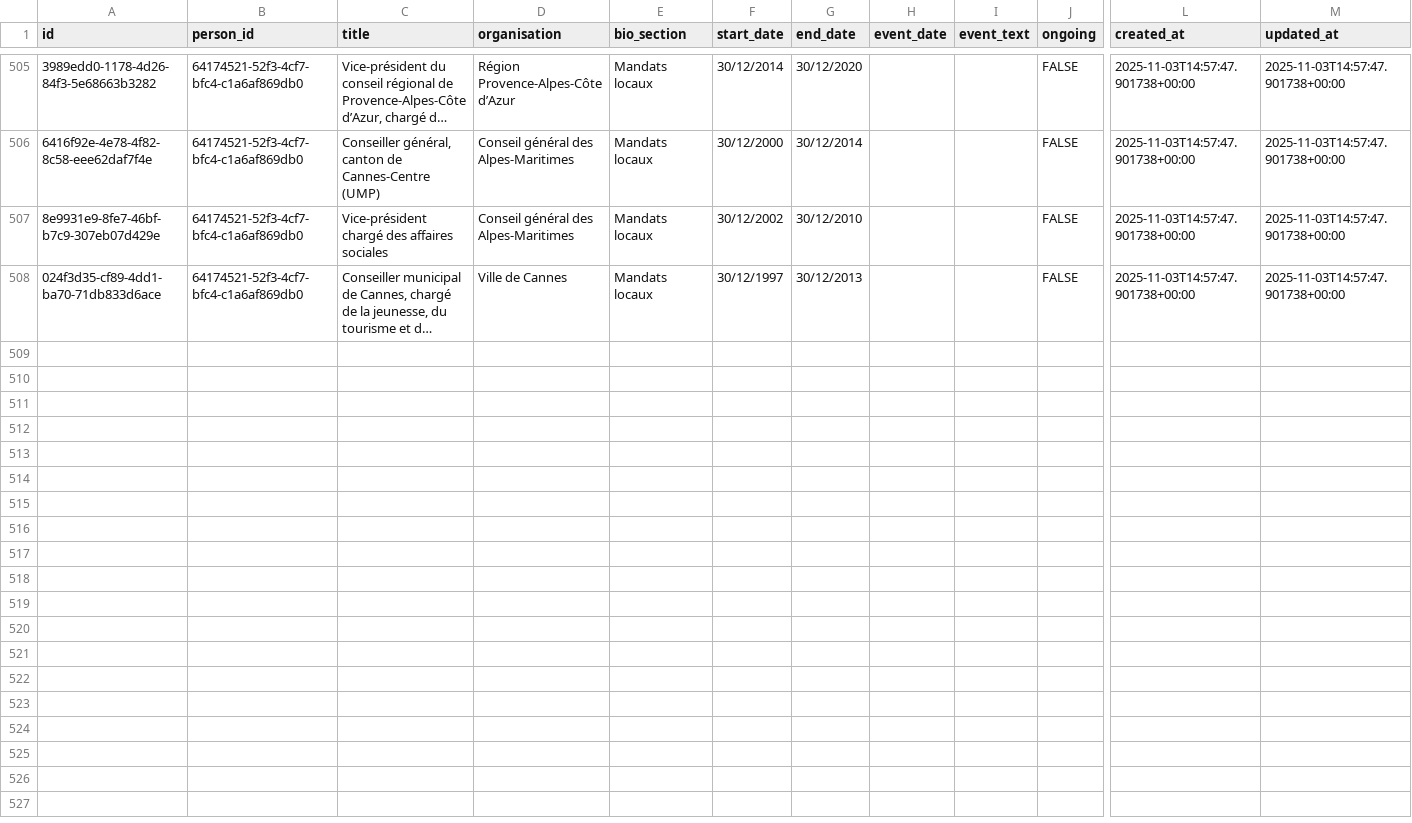
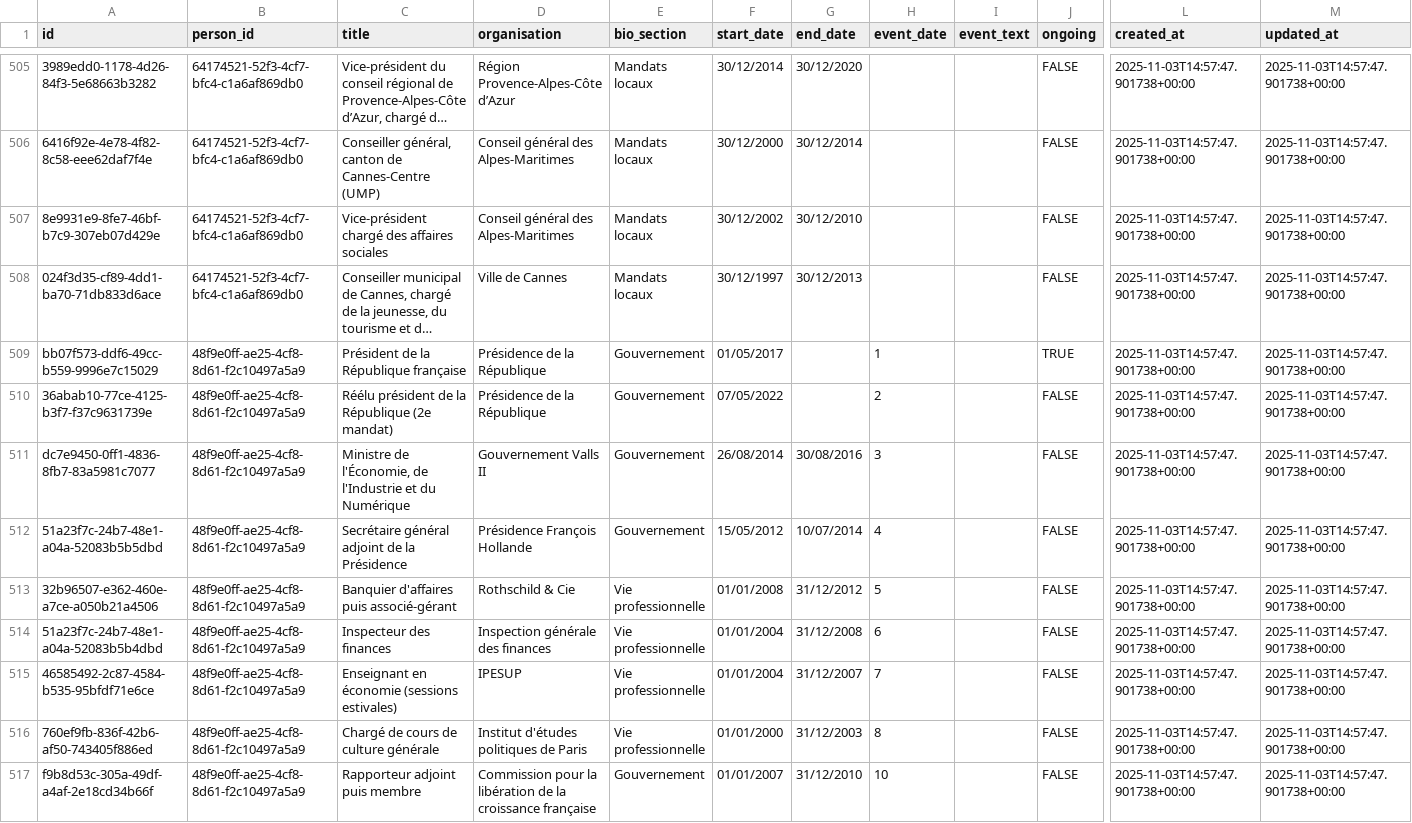
Before and after one commit to benjaminboussemart74-design/gouvernement_ultimedition, a CSV file: Serveur gouvernement - person_careers.csv, drawn as a sheet; only a part is shown, gaps mark what is left out; long unchanged cells end in …; rows hold the shown columns only; the diff covers the shown part only; the diff names each change by its address in the sheet, - before the commit and + after, or states it on an @@ line.

```diff
--- a/Serveur gouvernement - person_careers.csv
+++ b/Serveur gouvernement - person_careers.csv
+row 509: bb07f573-ddf6-49cc-b559-9996e7c15029 | 48f9e0ff-ae25-4cf8-8d61-f2c10497a5a9 | Président de la République française | Présidence de la République | Gouvernement | 01/05/2017 |  | 1 |  | TRUE | 2025-11-03T14:57:47.901738+00:00 | 2025-11-03T14:57:47.901738+00:00
+row 510: 36abab10-77ce-4125-b3f7-f37c9631739e | 48f9e0ff-ae25-4cf8-8d61-f2c10497a5a9 | Réélu président de la République (2e mandat) | Présidence de la République | Gouvernement | 07/05/2022 |  | 2 |  | FALSE | 2025-11-03T14:57:47.901738+00:00 | 2025-11-03T14:57:47.901738+00:00
+row 511: dc7e9450-0ff1-4836-8fb7-83a5981c7077 | 48f9e0ff-ae25-4cf8-8d61-f2c10497a5a9 | Ministre de l'Économie, de l'Industrie et du Numérique | Gouvernement Valls II | Gouvernement | 26/08/2014 | 30/08/2016 | 3 |  | FALSE | 2025-11-03T14:57:47.901738+00:00 | 2025-11-03T14:57:47.901738+00:00
+row 512: 51a23f7c-24b7-48e1-a04a-52083b5b5dbd | 48f9e0ff-ae25-4cf8-8d61-f2c10497a5a9 | Secrétaire général adjoint de la Présidence | Présidence François Hollande | Gouvernement | 15/05/2012 | 10/07/2014 | 4 |  | FALSE | 2025-11-03T14:57:47.901738+00:00 | 2025-11-03T14:57:47.901738+00:00
+row 513: 32b96507-e362-460e-a7ce-a050b21a4506 | 48f9e0ff-ae25-4cf8-8d61-f2c10497a5a9 | Banquier d'affaires puis associé-gérant | Rothschild & Cie | Vie professionnelle | 01/01/2008 | 31/12/2012 | 5 |  | FALSE | 2025-11-03T14:57:47.901738+00:00 | 2025-11-03T14:57:47.901738+00:00
+row 514: 51a23f7c-24b7-48e1-a04a-52083b5b4dbd | 48f9e0ff-ae25-4cf8-8d61-f2c10497a5a9 | Inspecteur des finances | Inspection générale des finances | Vie professionnelle | 01/01/2004 | 31/12/2008 | 6 |  | FALSE | 2025-11-03T14:57:47.901738+00:00 | 2025-11-03T14:57:47.901738+00:00
+row 515: 46585492-2c87-4584-b535-95bfdf71e6ce | 48f9e0ff-ae25-4cf8-8d61-f2c10497a5a9 | Enseignant en économie (sessions estivales) | IPESUP | Vie professionnelle | 01/01/2004 | 31/12/2007 | 7 |  | FALSE | 2025-11-03T14:57:47.901738+00:00 | 2025-11-03T14:57:47.901738+00:00
+row 516: 760ef9fb-836f-42b6-af50-743405f886ed | 48f9e0ff-ae25-4cf8-8d61-f2c10497a5a9 | Chargé de cours de culture générale | Institut d'études politiques de Paris | Vie professionnelle | 01/01/2000 | 31/12/2003 | 8 |  | FALSE | 2025-11-03T14:57:47.901738+00:00 | 2025-11-03T14:57:47.901738+00:00
+row 517: f9b8d53c-305a-49df-a4af-2e18cd34b66f | 48f9e0ff-ae25-4cf8-8d61-f2c10497a5a9 | Rapporteur adjoint puis membre | Commission pour la libération de la croissance française | Gouvernement | 01/01/2007 | 31/12/2010 | 10 |  | FALSE | 2025-11-03T14:57:47.901738+00:00 | 2025-11-03T14:57:47.901738+00:00
```
Also changed, not shown: 8 added rows elsewhere in this file, 1 other file.
